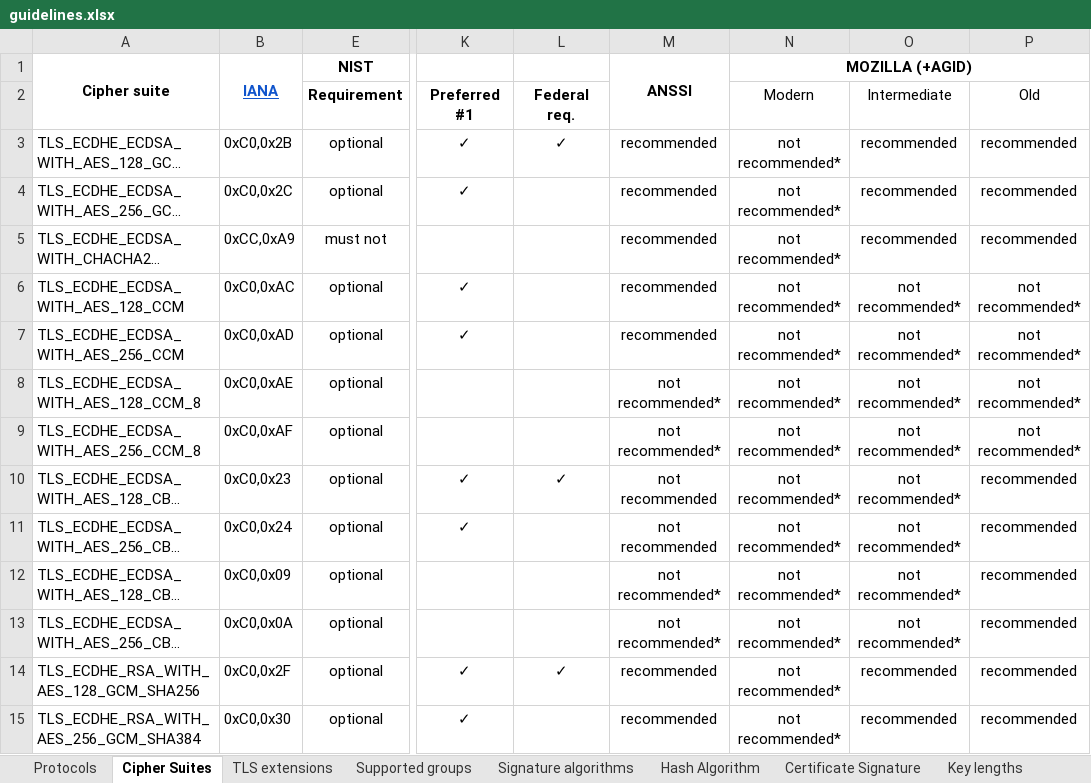
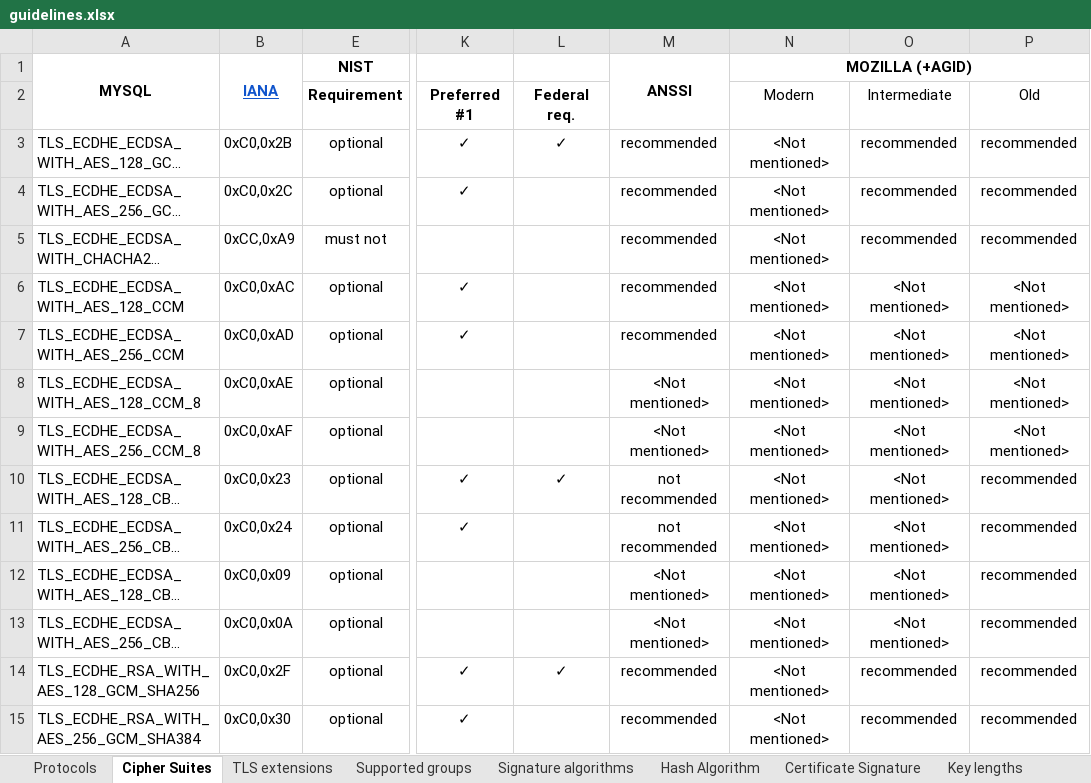
Before and after one commit to stfbk/tlsassistant, an Excel workbook: DatabaseFiller/guidelines.xlsx, sheet Cipher Suites, drawn as a sheet; only a part is shown, gaps mark what is left out; long unchanged cells end in …; values as stored, in another font and other column widths than the file's, no borders; charts and pictures and conditional formats not drawn; the diff covers the shown part only; the diff names each change by its address in the sheet, - before the commit and + after, or states it on an @@ line.

```diff
--- a/DatabaseFiller/guidelines.xlsx (sheet Cipher Suites)
+++ b/DatabaseFiller/guidelines.xlsx (sheet Cipher Suites)
-A1: Cipher suite
+A1: MYSQL
-N3:N15 (Modern): not recommended*
+N3:N15 (Modern): <Not mentioned>
-O6:O13 (Intermediate): not recommended*
+O6:O13 (Intermediate): <Not mentioned>
-P6:P9 (Old): not recommended*
+P6:P9 (Old): <Not mentioned>
-M8:M9: not recommended*
+M8:M9: <Not mentioned>
-M12:M13: not recommended*
+M12:M13: <Not mentioned>
```
Also changed, not shown: 433 edited cells and cell formats elsewhere in this sheet, sheet Protocols, sheet Certificate Extensions, sheet Key lengths, sheet Supported groups, sheet TLS extensions, sheet Signature algorithms, 5 other files.
